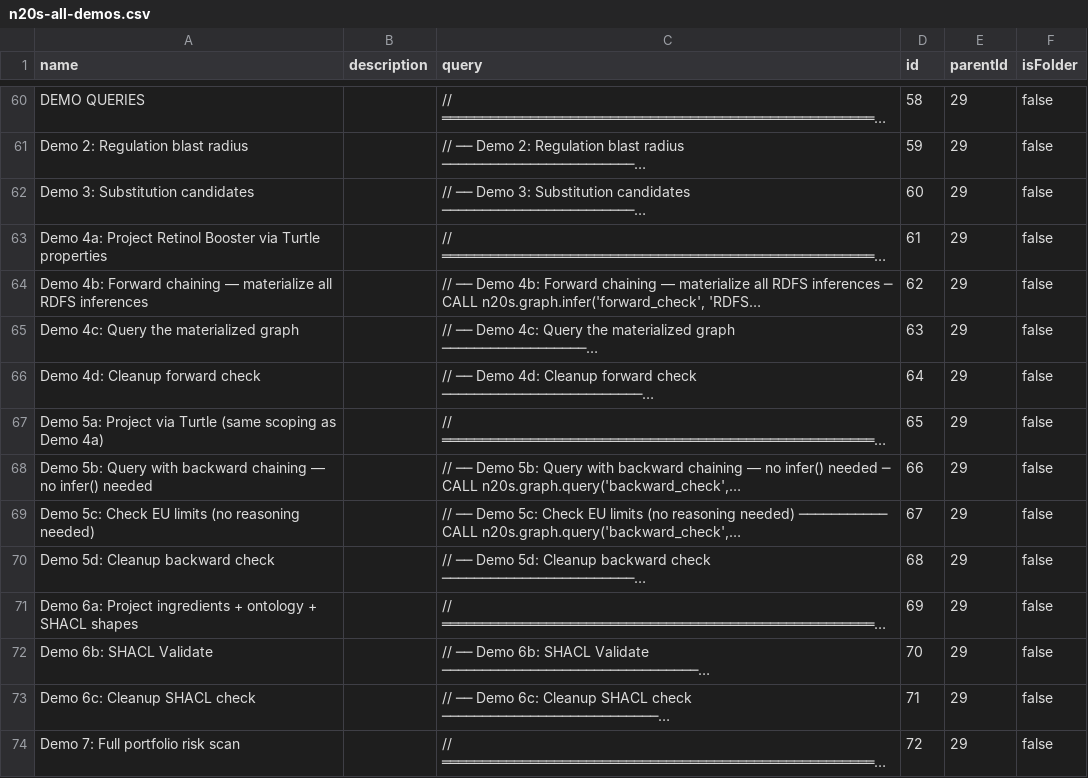
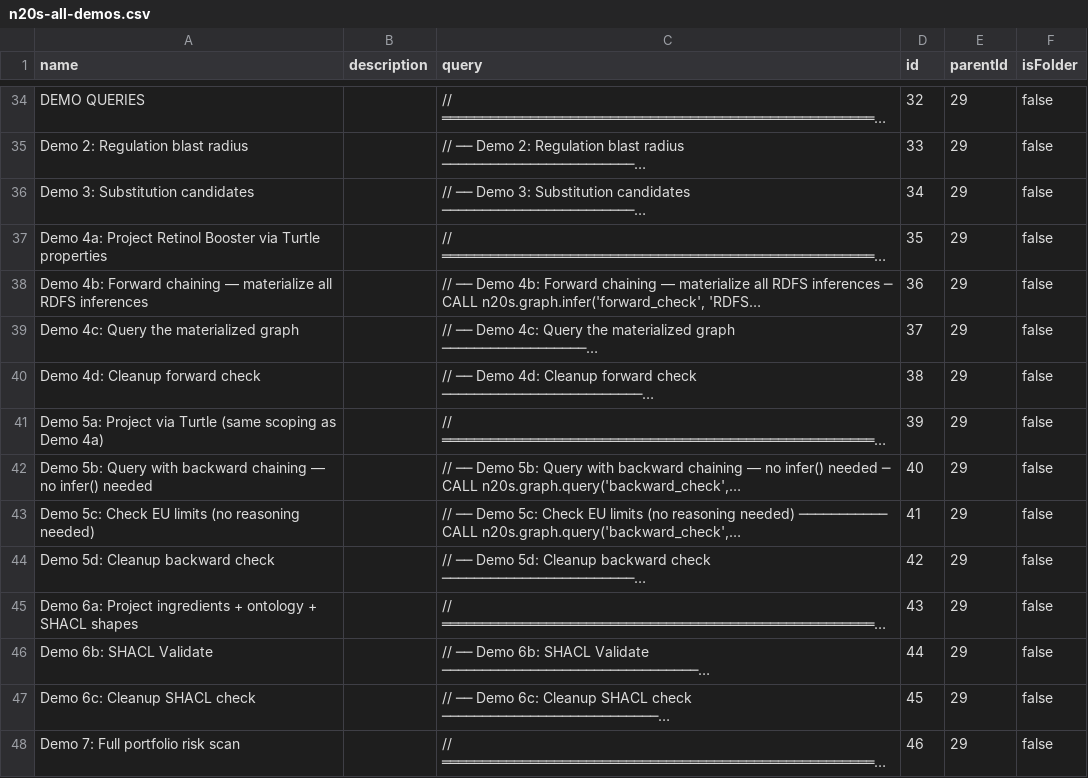
Before and after one commit to halftermeyer/neo4j-n20s, a CSV file: demo_bookmarks/n20s-all-demos.csv, drawn as a sheet; only a part is shown, gaps mark what is left out; long unchanged cells end in …; addresses are those after the commit; the diff covers the shown part only; the diff names each change by its address in the sheet, - before the commit and + after, or states it on an @@ line.

```diff
--- a/demo_bookmarks/n20s-all-demos.csv
+++ b/demo_bookmarks/n20s-all-demos.csv
-D34 (id): 58
+D34 (id): 32
-D35 (id): 59
+D35 (id): 33
-D36 (id): 60
+D36 (id): 34
-D37 (id): 61
+D37 (id): 35
-D38 (id): 62
+D38 (id): 36
-D39 (id): 63
+D39 (id): 37
-D40 (id): 64
+D40 (id): 38
-D41 (id): 65
+D41 (id): 39
-D42 (id): 66
+D42 (id): 40
-D43 (id): 67
+D43 (id): 41
-D44 (id): 68
+D44 (id): 42
-D45 (id): 69
+D45 (id): 43
-D46 (id): 70
+D46 (id): 44
-D47 (id): 71
+D47 (id): 45
-D48 (id): 72
+D48 (id): 46
```
Also changed, not shown: 26 removed rows and 1 edited cell elsewhere in this file.
